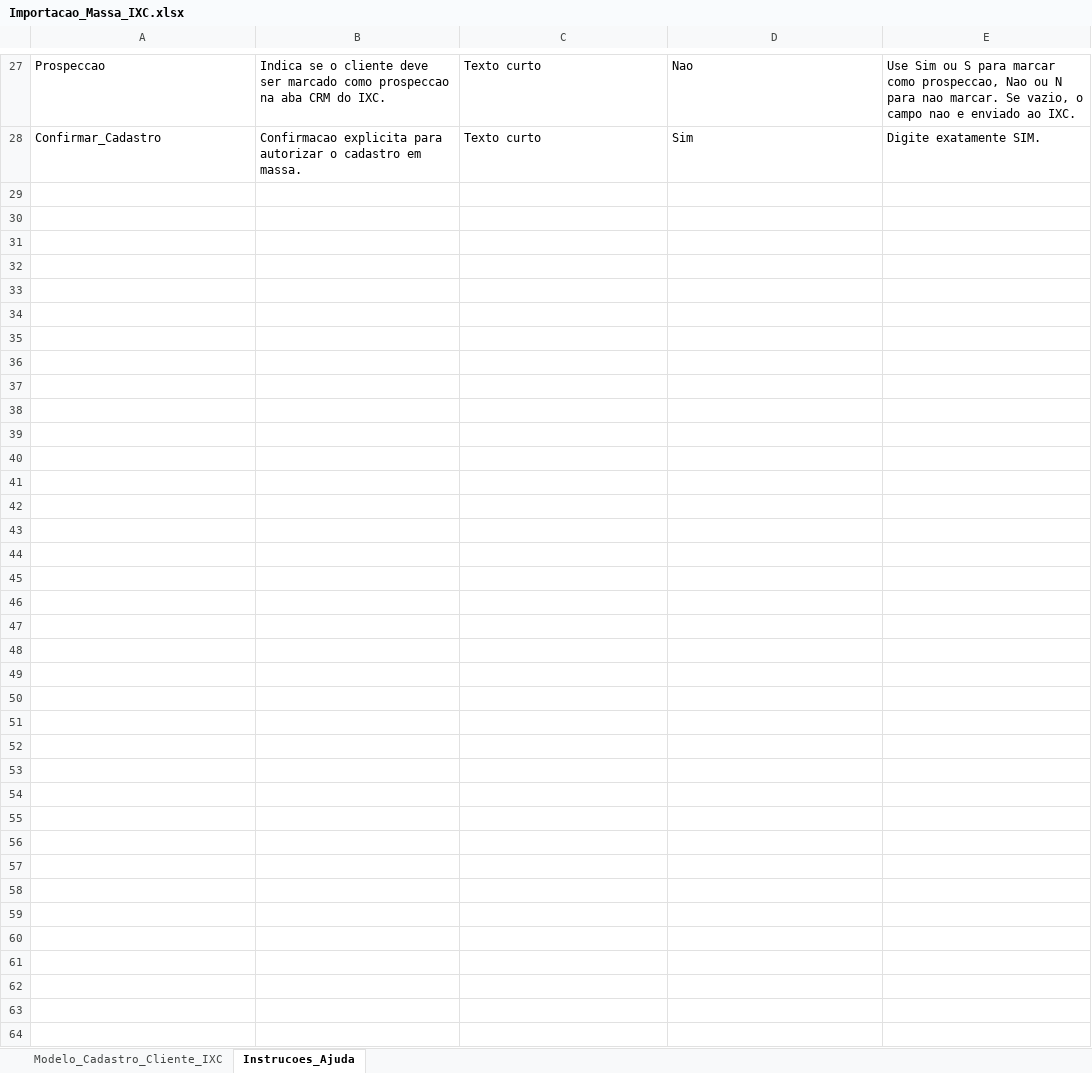
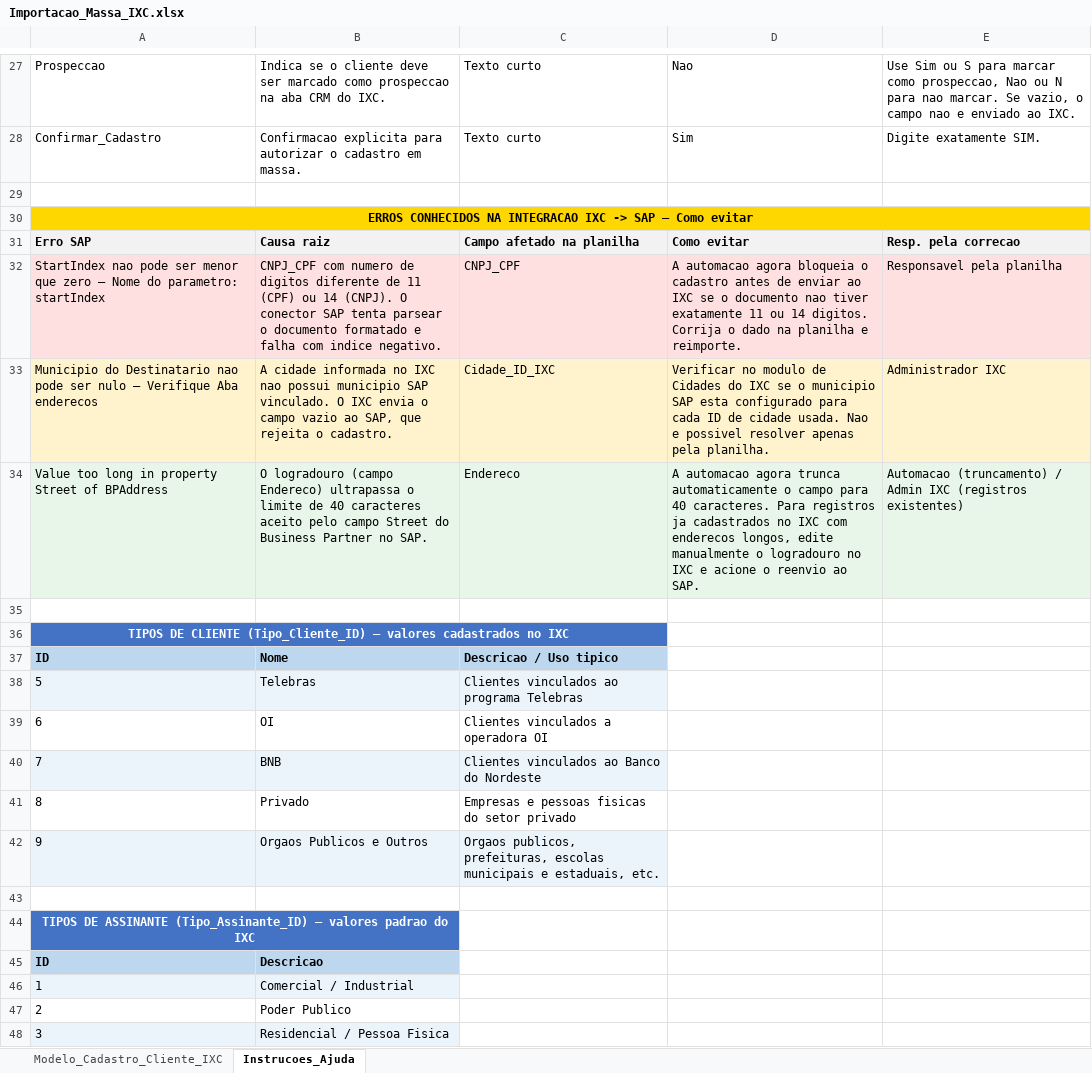
Before and after one commit to eliasneto/GerenciadorProvedoresSpeed, an Excel workbook: Importacao_Massa_IXC.xlsx, sheet Instrucoes_Ajuda, drawn as a sheet; only a part is shown, gaps mark what is left out; values as stored, in another font and other column widths than the file's, no borders; the diff covers the shown part only; the diff names each change by its address in the sheet, - before the commit and + after, or states it on an @@ line.

Commit message:
melhorias no sistema para registro de clientes no IXC

```diff
--- a/Importacao_Massa_IXC.xlsx (sheet Instrucoes_Ajuda)
+++ b/Importacao_Massa_IXC.xlsx (sheet Instrucoes_Ajuda)
+row 29: (empty)
+row 30: ERROS CONHECIDOS NA INTEGRACAO IXC -> SAP — Como evitar
+row 31: Erro SAP | Causa raiz | Campo afetado na planilha | Como evitar | Resp. pela correcao
+row 32: StartIndex nao pode ser menor que zero — Nome do parametro: startIndex | CNPJ_CPF com numero de digitos diferente de 11 (CPF) ou 14 (CNPJ). O conector SAP tenta parsear o documento formatado e falha com indice negativo. | CNPJ_CPF | A automacao agora bloqueia o cadastro antes de enviar ao IXC se o documento nao tiver exatamente 11 ou 14 digitos. Corrija o dado na planilha e reimporte. | Responsavel pela planilha
+row 33: Municipio do Destinatario nao pode ser nulo — Verifique Aba enderecos | A cidade informada no IXC nao possui municipio SAP vinculado. O IXC envia o campo vazio ao SAP, que rejeita o cadastro. | Cidade_ID_IXC | Verificar no modulo de Cidades do IXC se o municipio SAP esta configurado para cada ID de cidade usada. Nao e possivel resolver apenas pela planilha. | Administrador IXC
+row 34: Value too long in property Street of BPAddress | O logradouro (campo Endereco) ultrapassa o limite de 40 caracteres aceito pelo campo Street do Business Partner no SAP. | Endereco | A automacao agora trunca automaticamente o campo para 40 caracteres. Para registros ja cadastrados no IXC com enderecos longos, edite manualmente o logradouro no IXC e acione o reenvio ao SAP. | Automacao (truncamento) / Admin IXC (registros existentes)
+row 35: (empty)
+row 36: TIPOS DE CLIENTE (Tipo_Cliente_ID) — valores cadastrados no IXC
+row 37: ID | Nome | Descricao / Uso tipico
+row 38: 5 | Telebras | Clientes vinculados ao programa Telebras
+row 39: 6 | OI | Clientes vinculados a operadora OI
+row 40: 7 | BNB | Clientes vinculados ao Banco do Nordeste
+row 41: 8 | Privado | Empresas e pessoas fisicas do setor privado
+row 42: 9 | Orgaos Publicos e Outros | Orgaos publicos, prefeituras, escolas municipais e estaduais, etc.
+row 43: (empty)
+row 44: TIPOS DE ASSINANTE (Tipo_Assinante_ID) — valores padrao do IXC
+row 45: ID | Descricao
+row 46: 1 | Comercial / Industrial
+row 47: 2 | Poder Publico
+row 48: 3 | Residencial / Pessoa Fisica
```
Also changed, not shown: 25 added rows, 9 edited cells and cell formats elsewhere in this sheet, 7 other files.
